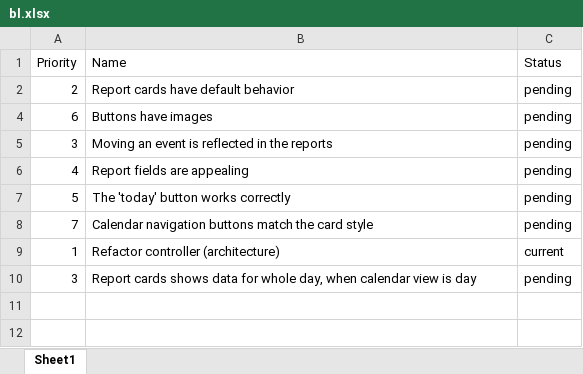
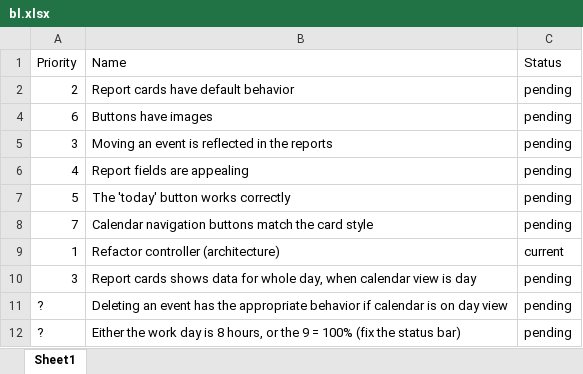
Before and after one commit to git-us3r/Cal, an Excel workbook: bl.xlsx, sheet Sheet1, drawn as a sheet; values as stored, in another font and other column widths than the file's, no borders; the diff names each change by its address in the sheet, - before the commit and + after, or states it on an @@ line.

```diff
--- a/bl.xlsx (sheet Sheet1)
+++ b/bl.xlsx (sheet Sheet1)
+row 11: ? | Deleting an event has the appropriate behavior if calendar is on day view | pending
+row 12: ? | Either the work day is 8 hours, or the 9 = 100% (fix the status bar) | pending
```
Also changed, not shown: 1 other file.
